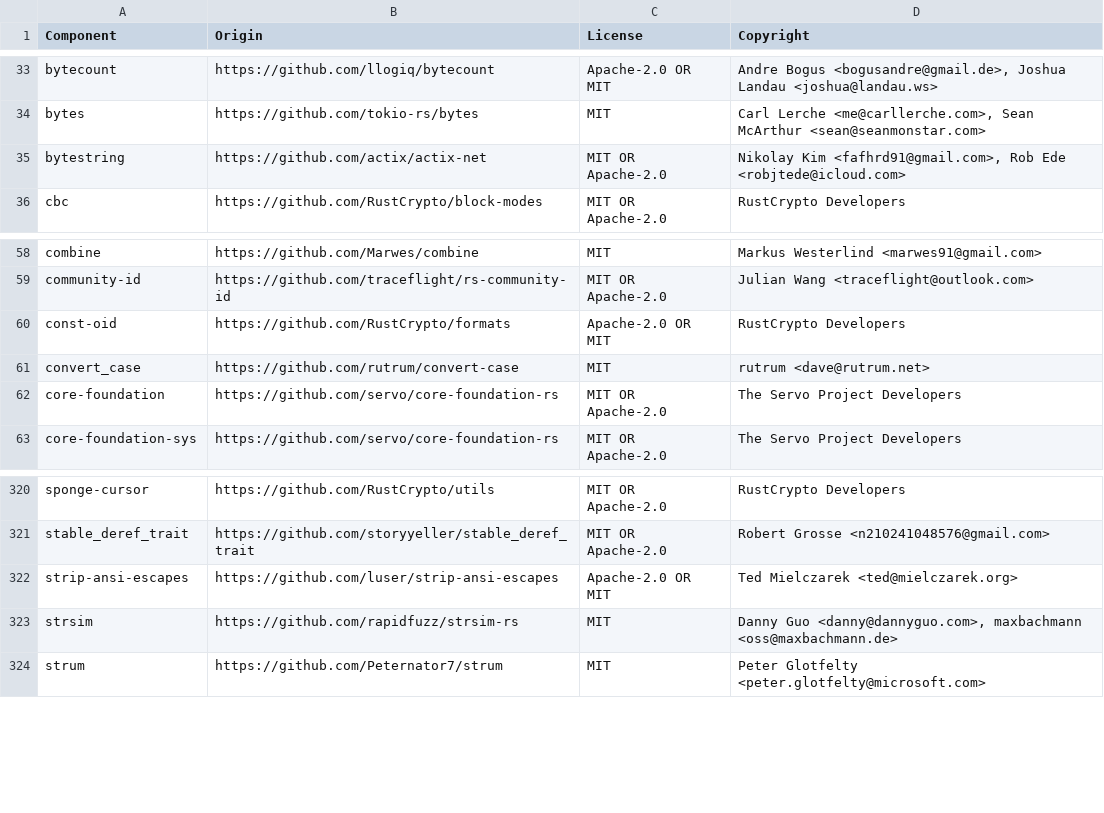
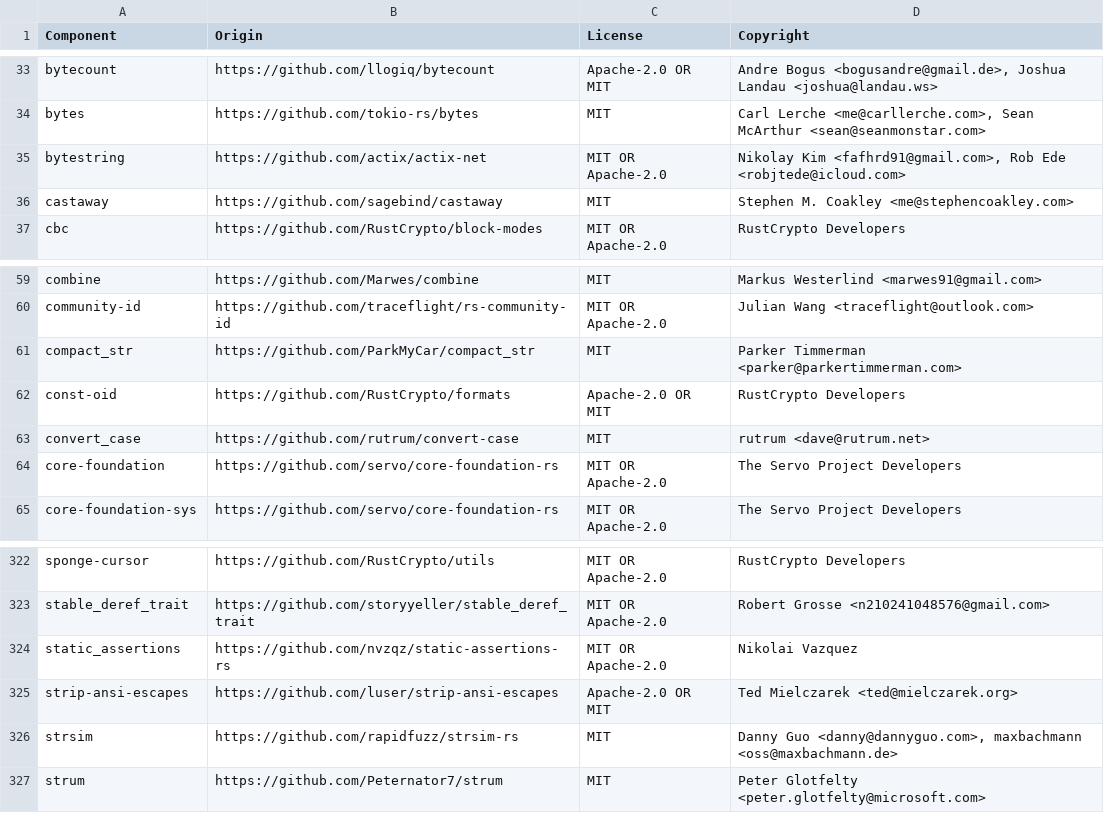
Before and after one commit to sakateka/vrl, a CSV file: LICENSE-3rdparty.csv, drawn as a sheet; only a part is shown, gaps mark what is left out; the diff names each change by its address in the sheet, - before the commit and + after, or states it on an @@ line.

Commit message:
perf(value): avoid allocations for short keys and tiny objects

```diff
--- a/LICENSE-3rdparty.csv
+++ b/LICENSE-3rdparty.csv
+row 36: castaway | https://github.com/sagebind/castaway | MIT | Stephen M. Coakley <me@stephencoakley.com>
+row 61: compact_str | https://github.com/ParkMyCar/compact_str | MIT | Parker Timmerman <parker@parkertimmerman.com>
+row 324: static_assertions | https://github.com/nvzqz/static-assertions-rs | MIT OR Apache-2.0 | Nikolai Vazquez
```
Also changed, not shown: 6 other files.
